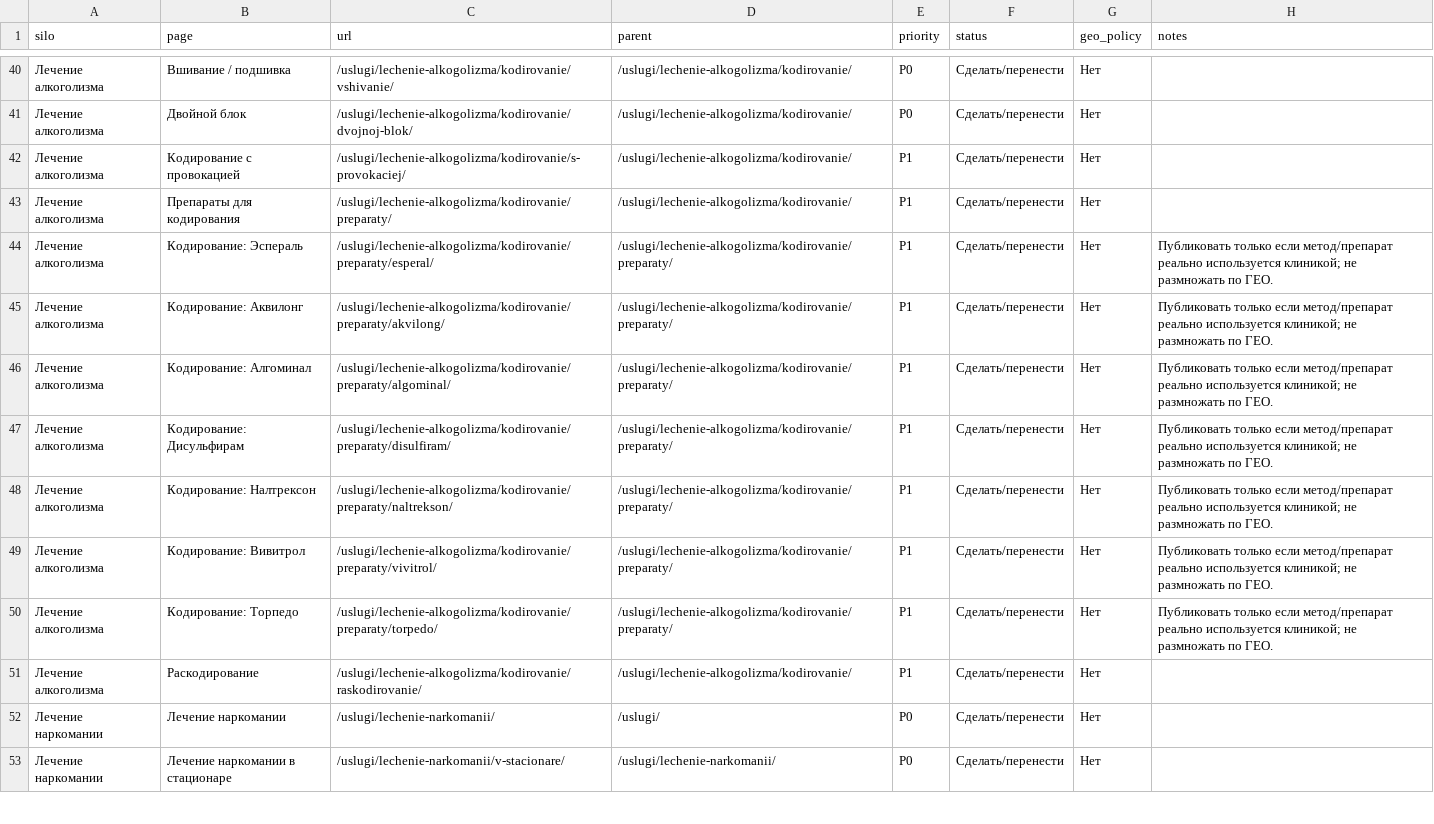
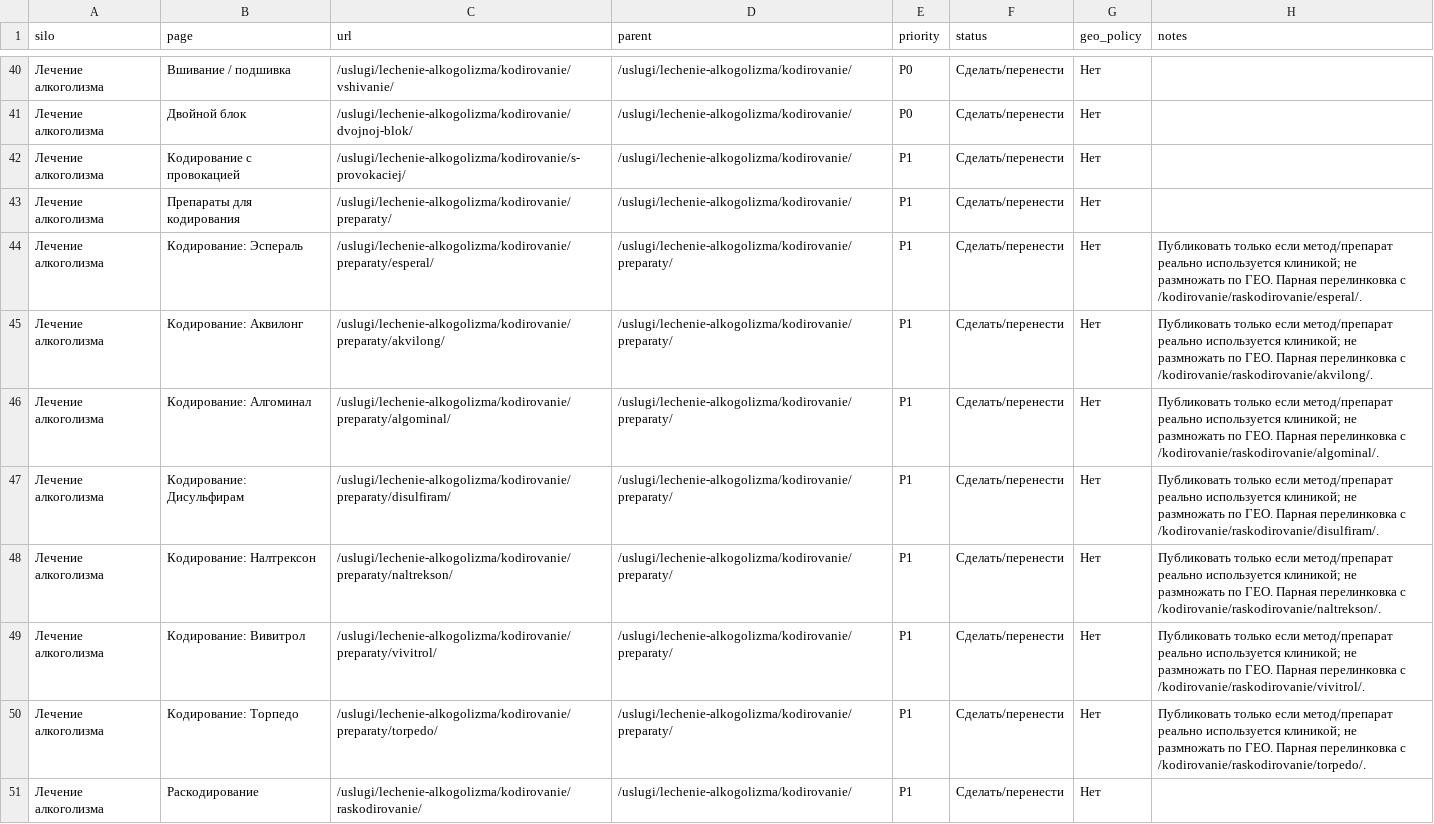
Before and after one commit to DmitryRzhansky/profilactica-competitors, a CSV file: assets/data/architecture.csv, drawn as a sheet; only a part is shown, gaps mark what is left out; the shorter side is filled out with more unchanged rows; the diff covers the shown part only.

Commit message:
Update competitor analysis and architecture: increment page count to 180, adjust priority distribution, and enhance interlinking for alcohol treatment methods and decoding procedures across multiple files for improved clarity and consistency.

```diff
--- a/assets/data/architecture.csv
+++ b/assets/data/architecture.csv
@@ -43,9 +43,9 @@
 Лечение алкоголизма,Препараты для кодирования,/uslugi/lechenie-alkogolizma/kodirovanie/preparaty/,/uslugi/lechenie-alkogolizma/kodirovanie/,P1,Сделать/перенести,Нет,
-Лечение алкоголизма,Кодирование: Эспераль,/uslugi/lechenie-alkogolizma/kodirovanie/preparaty/esperal/,/uslugi/lechenie-alkogolizma/kodirovanie/preparaty/,P1,Сделать/перенести,Нет,Публиковать только если метод/препарат реально используется клиникой; не размножать по ГЕО.
-Лечение алкоголизма,Кодирование: Аквилонг,/uslugi/lechenie-alkogolizma/kodirovanie/preparaty/akvilong/,/uslugi/lechenie-alkogolizma/kodirovanie/preparaty/,P1,Сделать/перенести,Нет,Публиковать только если метод/препарат реально используется клиникой; не размножать по ГЕО.
-Лечение алкоголизма,Кодирование: Алгоминал,/uslugi/lechenie-alkogolizma/kodirovanie/preparaty/algominal/,/uslugi/lechenie-alkogolizma/kodirovanie/preparaty/,P1,Сделать/перенести,Нет,Публиковать только если метод/препарат реально используется клиникой; не размножать по ГЕО.
-Лечение алкоголизма,Кодирование: Дисульфирам,/uslugi/lechenie-alkogolizma/kodirovanie/preparaty/disulfiram/,/uslugi/lechenie-alkogolizma/kodirovanie/preparaty/,P1,Сделать/перенести,Нет,Публиковать только если метод/препарат реально используется клиникой; не размножать по ГЕО.
-Лечение алкоголизма,Кодирование: Налтрексон,/uslugi/lechenie-alkogolizma/kodirovanie/preparaty/naltrekson/,/uslugi/lechenie-alkogolizma/kodirovanie/preparaty/,P1,Сделать/перенести,Нет,Публиковать только если метод/препарат реально используется клиникой; не размножать по ГЕО.
-Лечение алкоголизма,Кодирование: Вивитрол,/uslugi/lechenie-alkogolizma/kodirovanie/preparaty/vivitrol/,/uslugi/lechenie-alkogolizma/kodirovanie/preparaty/,P1,Сделать/перенести,Нет,Публиковать только если метод/препарат реально используется клиникой; не размножать по ГЕО.
-Лечение алкоголизма,Кодирование: Торпедо,/uslugi/lechenie-alkogolizma/kodirovanie/preparaty/torpedo/,/uslugi/lechenie-alkogolizma/kodirovanie/preparaty/,P1,Сделать/перенести,Нет,Публиковать только если метод/препарат реально используется клиникой; не размножать по ГЕО.
+Лечение алкоголизма,Кодирование: Эспераль,/uslugi/lechenie-alkogolizma/kodirovanie/preparaty/esperal/,/uslugi/lechenie-alkogolizma/kodirovanie/preparaty/,P1,Сделать/перенести,Нет,Публиковать только если метод/препарат реально используется клиникой; не размножать по ГЕО. Парная перелинковка с /kodirovanie/raskodirovanie/esperal/.
+Лечение алкоголизма,Кодирование: Аквилонг,/uslugi/lechenie-alkogolizma/kodirovanie/preparaty/akvilong/,/uslugi/lechenie-alkogolizma/kodirovanie/preparaty/,P1,Сделать/перенести,Нет,Публиковать только если метод/препарат реально используется клиникой; не размножать по ГЕО. Парная перелинковка с /kodirovanie/raskodirovanie/akvilong/.
+Лечение алкоголизма,Кодирование: Алгоминал,/uslugi/lechenie-alkogolizma/kodirovanie/preparaty/algominal/,/uslugi/lechenie-alkogolizma/kodirovanie/preparaty/,P1,Сделать/перенести,Нет,Публиковать только если метод/препарат реально используется клиникой; не размножать по ГЕО. Парная перелинковка с /kodirovanie/raskodirovanie/algominal/.
+Лечение алкоголизма,Кодирование: Дисульфирам,/uslugi/lechenie-alkogolizma/kodirovanie/preparaty/disulfiram/,/uslugi/lechenie-alkogolizma/kodirovanie/preparaty/,P1,Сделать/перенести,Нет,Публиковать только если метод/препарат реально используется клиникой; не размножать по ГЕО. Парная перелинковка с /kodirovanie/raskodirovanie/disulfiram/.
+Лечение алкоголизма,Кодирование: Налтрексон,/uslugi/lechenie-alkogolizma/kodirovanie/preparaty/naltrekson/,/uslugi/lechenie-alkogolizma/kodirovanie/preparaty/,P1,Сделать/перенести,Нет,Публиковать только если метод/препарат реально используется клиникой; не размножать по ГЕО. Парная перелинковка с /kodirovanie/raskodirovanie/naltrekson/.
+Лечение алкоголизма,Кодирование: Вивитрол,/uslugi/lechenie-alkogolizma/kodirovanie/preparaty/vivitrol/,/uslugi/lechenie-alkogolizma/kodirovanie/preparaty/,P1,Сделать/перенести,Нет,Публиковать только если метод/препарат реально используется клиникой; не размножать по ГЕО. Парная перелинковка с /kodirovanie/raskodirovanie/vivitrol/.
+Лечение алкоголизма,Кодирование: Торпедо,/uslugi/lechenie-alkogolizma/kodirovanie/preparaty/torpedo/,/uslugi/lechenie-alkogolizma/kodirovanie/preparaty/,P1,Сделать/перенести,Нет,Публиковать только если метод/препарат реально используется клиникой; не размножать по ГЕО. Парная перелинковка с /kodirovanie/raskodirovanie/torpedo/.
 Лечение алкоголизма,Раскодирование,/uslugi/lechenie-alkogolizma/kodirovanie/raskodirovanie/,/uslugi/lechenie-alkogolizma/kodirovanie/,P1,Сделать/перенести,Нет,
```
Also changed, not shown: 7 added rows elsewhere in this file, profilactica_final_architecture.csv, 4 other files.
